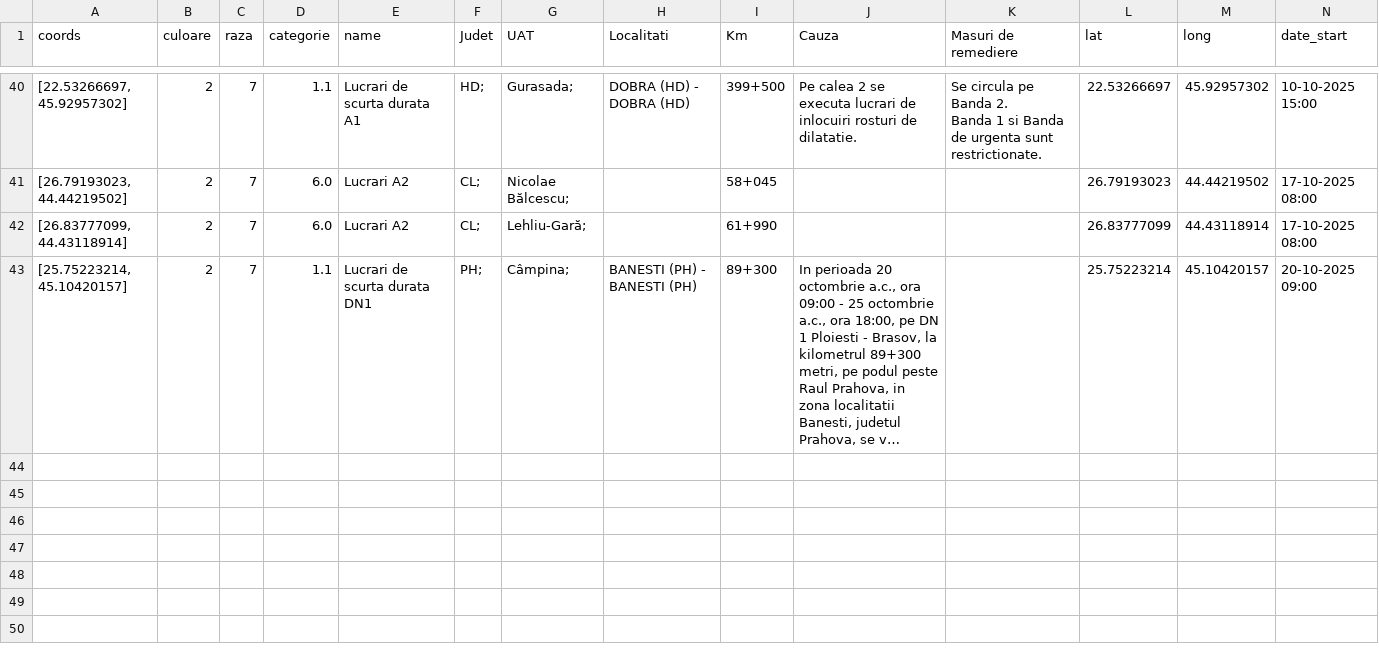
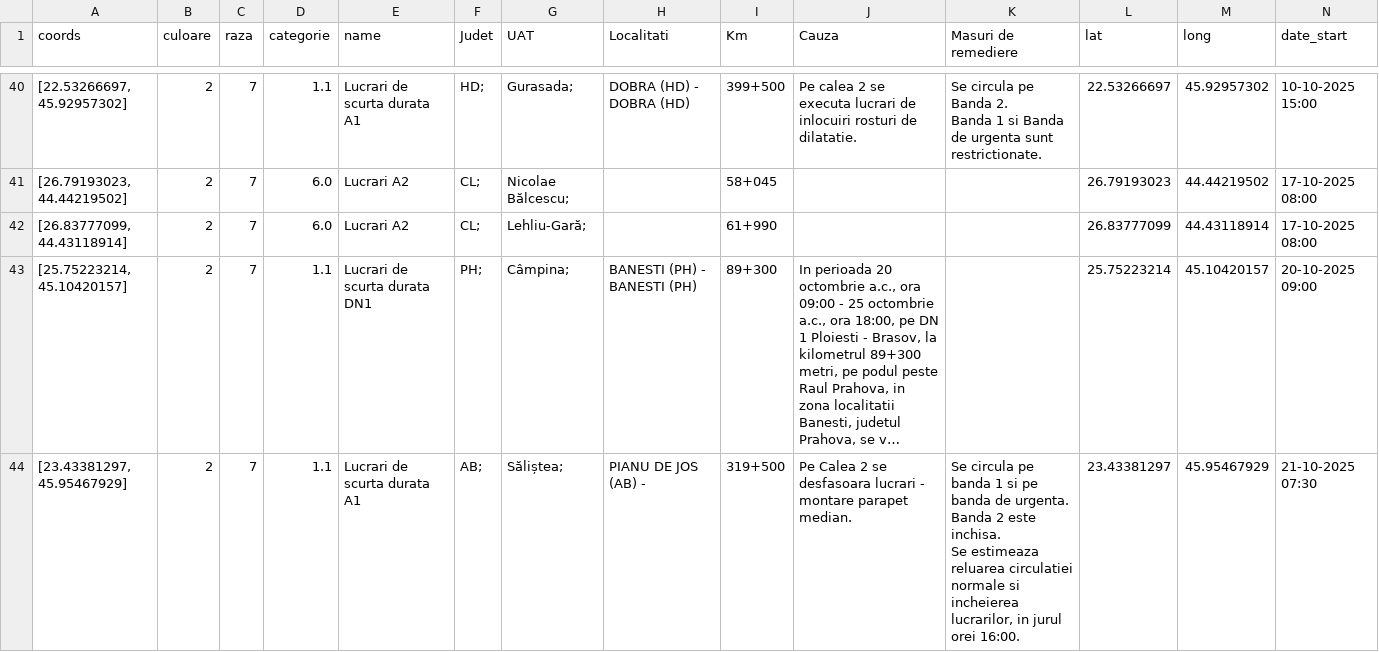
Before and after one commit to gov2-ro/prometeu, a CSV file: data/andnet/csv/situatia-drumurilor-points.csv, drawn as a sheet; only a part is shown, gaps mark what is left out; long unchanged cells end in …; rows hold the shown columns only; ↵ is a line break in a cell; the diff names each change by its address in the sheet, - before the commit and + after, or states it on an @@ line.

```diff
--- a/data/andnet/csv/situatia-drumurilor-points.csv
+++ b/data/andnet/csv/situatia-drumurilor-points.csv
+row 44: [23.43381297, 45.95467929] | 2 | 7 | 1.1 | Lucrari de scurta durata A1 | AB; | Săliștea; | PIANU DE JOS (AB) - | 319+500 | Pe Calea 2 se desfasoara lucrari - montare parapet median. | Se circula pe banda 1 si pe banda de urgenta. ↵ Banda 2 este inchisa. ↵ Se estimeaza reluarea circulatiei normale si incheierea lucrarilor, in jurul orei 16:00. | 23.43381297 | 45.95467929 | 21-10-2025 07:30
```
Also changed, not shown: data/andnet/csv/11-lucrări-de-scurtă-durată.csv, data/andnet/csv/meteo.csv, 17 other files.
